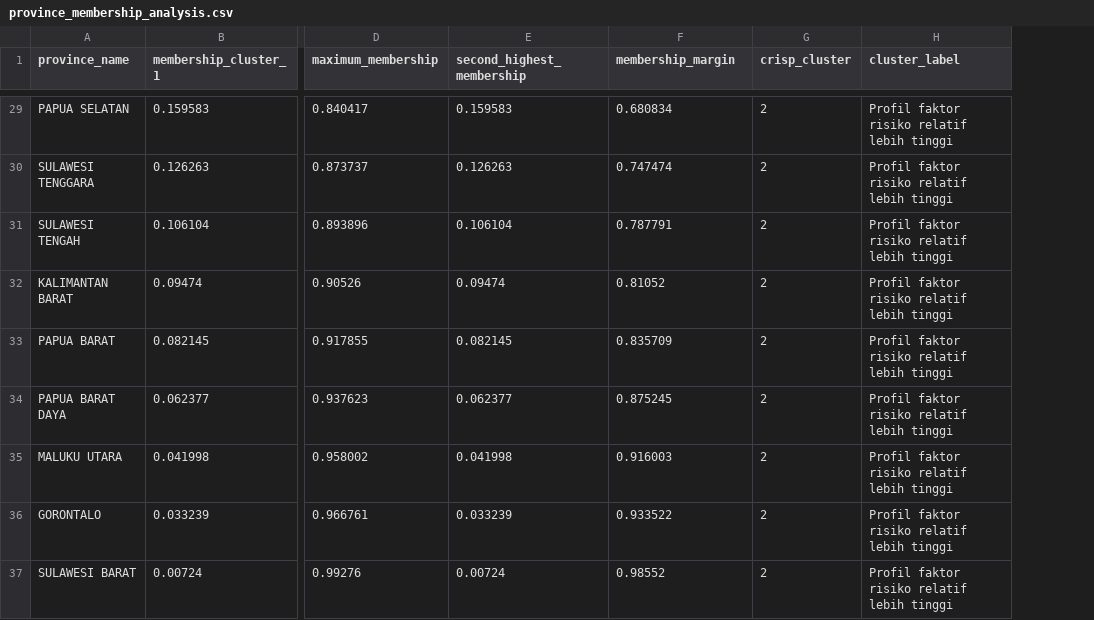
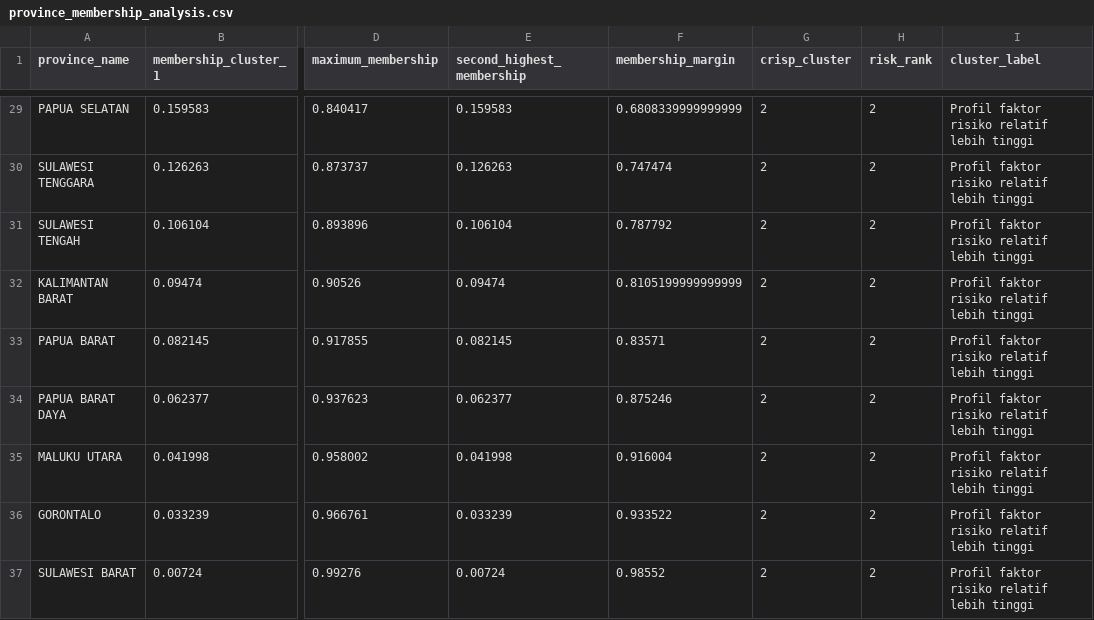
Before and after one commit to aisyahlatief24/pkk-stunting-fcm-clustering, a CSV file: outputs/analysis/province_membership_analysis.csv, drawn as a sheet; only a part is shown, gaps mark what is left out; the diff covers the shown part only; the diff names each change by its address in the sheet, - before the commit and + after, or states it on an @@ line.

```diff
--- a/outputs/analysis/province_membership_analysis.csv
+++ b/outputs/analysis/province_membership_analysis.csv
+column H (risk_rank), rows 29-37: all 2
-F29 (membership_margin): 0.680834
+F29 (membership_margin): 0.6808339999999999
-F31 (membership_margin): 0.787791
+F31 (membership_margin): 0.787792
-F32 (membership_margin): 0.81052
+F32 (membership_margin): 0.8105199999999999
-F33 (membership_margin): 0.835709
+F33 (membership_margin): 0.83571
-F34 (membership_margin): 0.875245
+F34 (membership_margin): 0.875246
-F35 (membership_margin): 0.916003
+F35 (membership_margin): 0.916004
```
Also changed, not shown: 22 edited cells elsewhere in this file, data/interim/fcm_membership_geojson.csv, outputs/analysis/ambiguous_provinces.csv, 27 other files.
